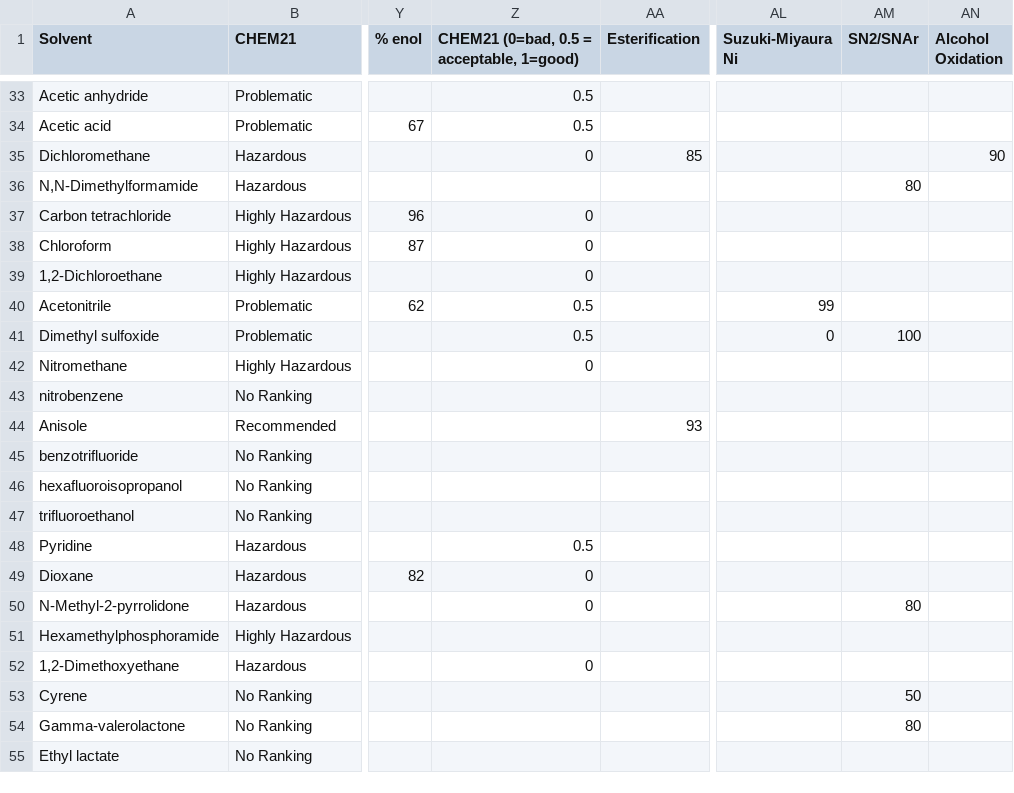
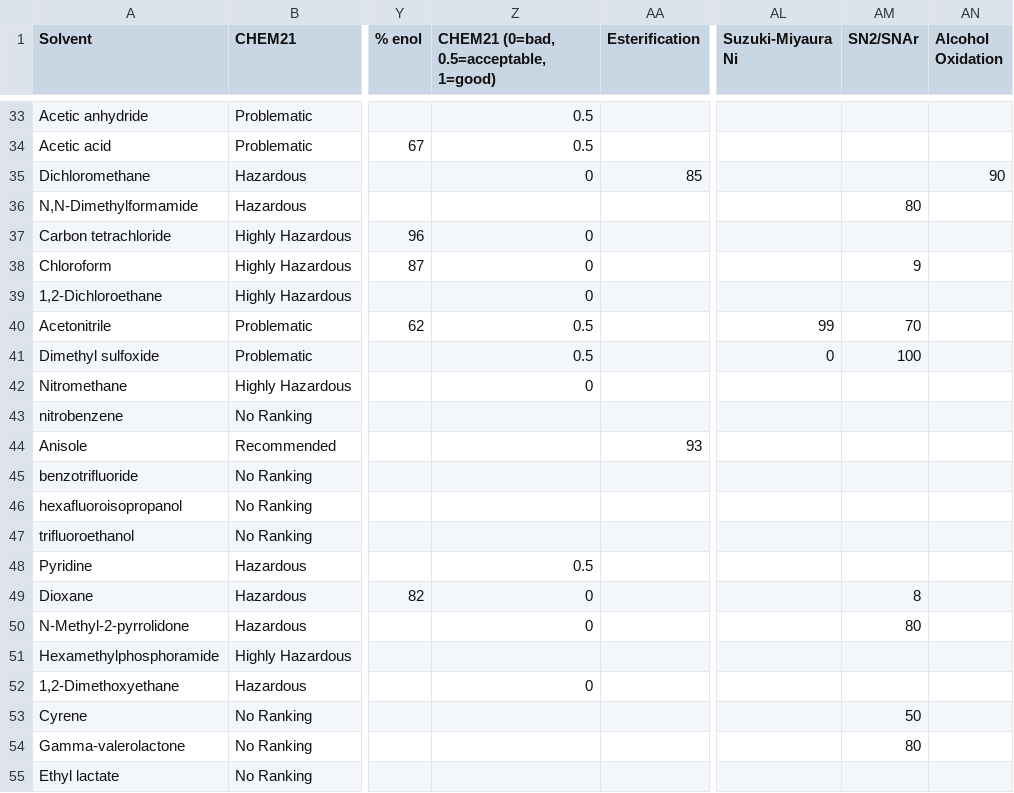
Before and after one commit to pcyep7/Solvent-selection, a CSV file: solvent_exp_data.csv, drawn as a sheet; only a part is shown, gaps mark what is left out; the diff names each change by its address in the sheet, - before the commit and + after, or states it on an @@ line.

```diff
--- a/solvent_exp_data.csv
+++ b/solvent_exp_data.csv
-Z1: CHEM21 (0=bad, 0.5 = acceptable, 1=good)
+Z1: CHEM21 (0=bad, 0.5=acceptable, 1=good)
-AM38 (SN2/SNAr): (empty)
+AM38 (SN2/SNAr): 9
-AM40 (SN2/SNAr): (empty)
+AM40 (SN2/SNAr): 70
-AM49 (SN2/SNAr): (empty)
+AM49 (SN2/SNAr): 8
```
Also changed, not shown: 3 other files.
